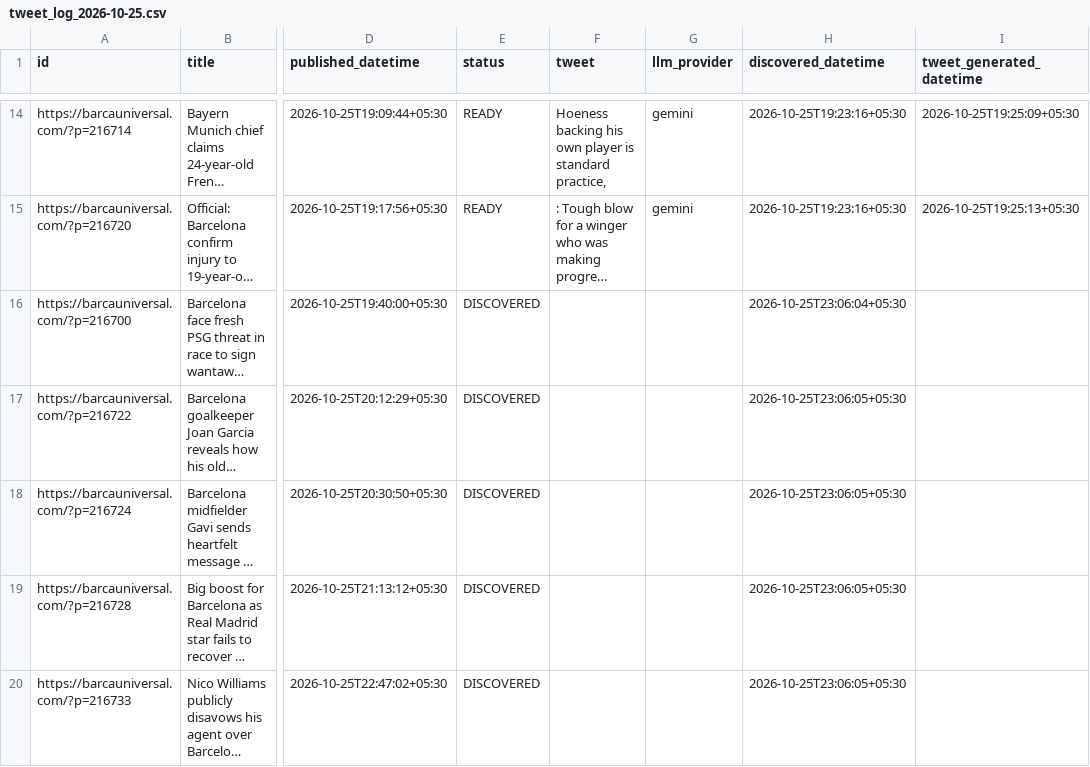
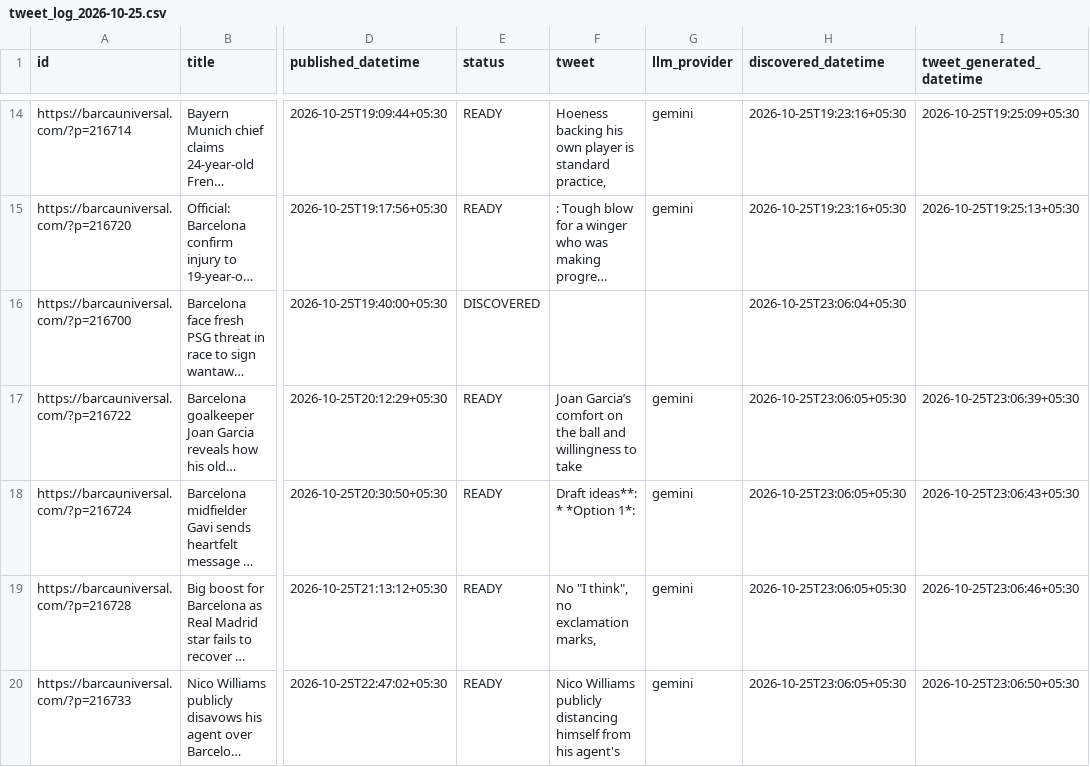
Before and after one commit to dinesh-kanakaraj/Kestrel, a CSV file: logs/tweet_log_2026-10-25.csv, drawn as a sheet; only a part is shown, gaps mark what is left out; long unchanged cells end in …; ↵ is a line break in a cell; the diff names each change by its address in the sheet, - before the commit and + after, or states it on an @@ line.

Commit message:
state: generated tweets run 40217257680

```diff
--- a/logs/tweet_log_2026-10-25.csv
+++ b/logs/tweet_log_2026-10-25.csv
-E17:E20 (status): DISCOVERED
+E17:E20 (status): READY
-F17 (tweet): (empty)
+F17 (tweet): Joan Garcia’s comfort on the ball and willingness to take
-G17:G20 (llm_provider): (empty)
+G17:G20 (llm_provider): gemini
-I17 (tweet_generated_datetime): (empty)
+I17 (tweet_generated_datetime): 2026-10-25T23:06:39+05:30
-F18 (tweet): (empty)
+F18 (tweet): Draft ideas**: ↵ * *Option 1*:
-I18 (tweet_generated_datetime): (empty)
+I18 (tweet_generated_datetime): 2026-10-25T23:06:43+05:30
-F19 (tweet): (empty)
+F19 (tweet): No "I think", no exclamation marks,
-I19 (tweet_generated_datetime): (empty)
+I19 (tweet_generated_datetime): 2026-10-25T23:06:46+05:30
-F20 (tweet): (empty)
+F20 (tweet): Nico Williams publicly distancing himself from his agent's
-I20 (tweet_generated_datetime): (empty)
+I20 (tweet_generated_datetime): 2026-10-25T23:06:50+05:30
```
